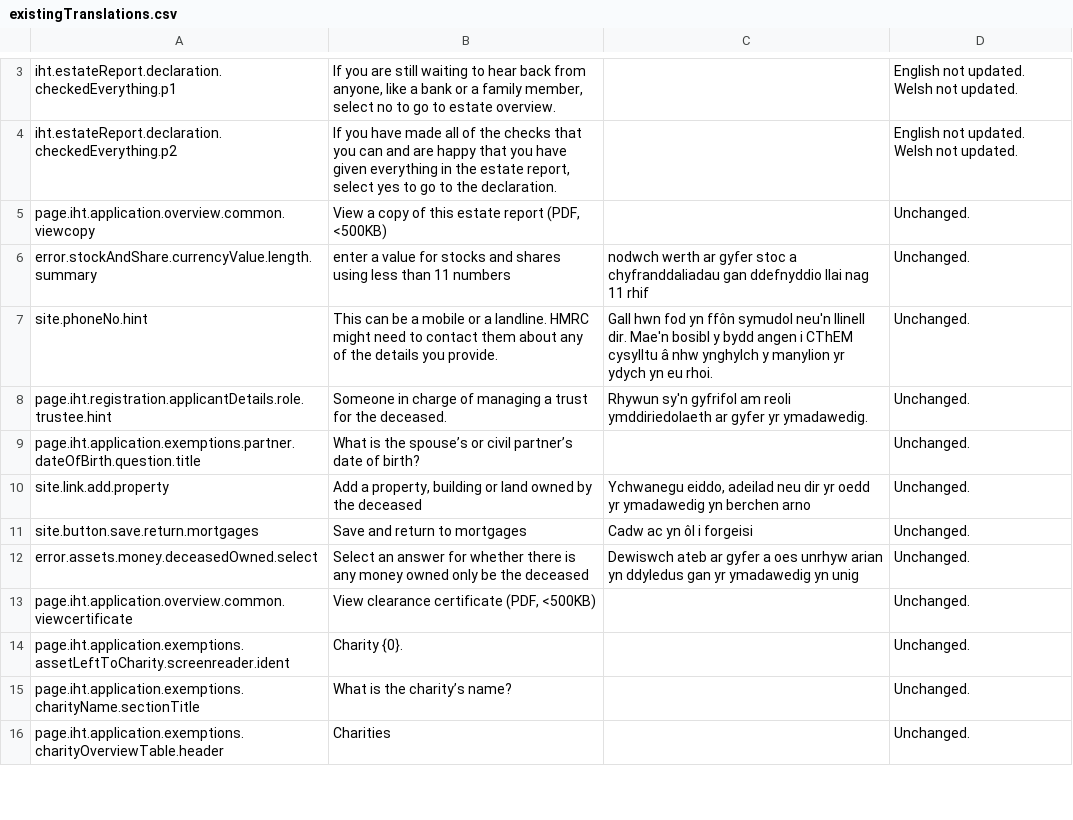
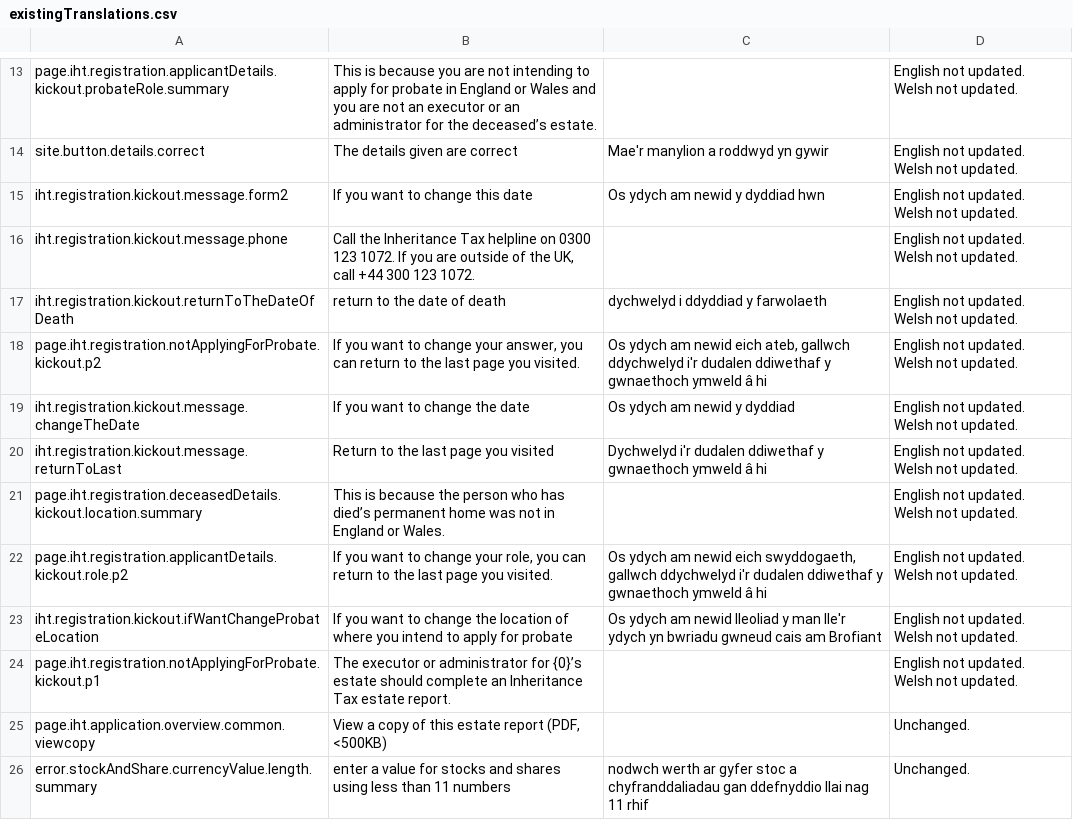
Before and after one commit to hmrc/translation, a CSV file: existingTranslations.csv, drawn as a sheet; only a part is shown, gaps mark what is left out; the shorter side is filled out with more unchanged rows; addresses are those after the commit; the diff covers the shown part only; the diff names each change by its address in the sheet, - before the commit and + after, or states it on an @@ line.

Commit message:
IHT-4878 Add existingTranslations for reg kickout

```diff
--- a/existingTranslations.csv
+++ b/existingTranslations.csv
-A13: iht.estateReport.declaration.checkedEverything.p1
+A13: page.iht.registration.applicantDetails.kickout.probateRole.summary
-B13: If you are still waiting to hear back from anyone, like a bank or a family member, select no to go to estate overview.
+B13: This is because you are not intending to apply for probate in England or Wales and you are not an executor or an administrator for the deceased’s estate.
+row 14: site.button.details.correct | The details given are correct | Mae'r manylion a roddwyd yn gywir | English not updated. Welsh not updated.
+row 15: iht.registration.kickout.message.form2 | If you want to change this date | Os ydych am newid y dyddiad hwn | English not updated. Welsh not updated.
+row 16: iht.registration.kickout.message.phone | Call the Inheritance Tax helpline on 0300 123 1072. If you are outside of the UK, call +44 300 123 1072. |  | English not updated. Welsh not updated.
+row 17: iht.registration.kickout.returnToTheDateOfDeath | return to the date of death | dychwelyd i ddyddiad y farwolaeth | English not updated. Welsh not updated.
+row 18: page.iht.registration.notApplyingForProbate.kickout.p2 | If you want to change your answer, you can return to the last page you visited. | Os ydych am newid eich ateb, gallwch ddychwelyd i'r dudalen ddiwethaf y gwnaethoch ymweld â hi | English not updated. Welsh not updated.
+row 19: iht.registration.kickout.message.changeTheDate | If you want to change the date | Os ydych am newid y dyddiad | English not updated. Welsh not updated.
+row 20: iht.registration.kickout.message.returnToLast | Return to the last page you visited | Dychwelyd i'r dudalen ddiwethaf y gwnaethoch ymweld â hi | English not updated. Welsh not updated.
-A21: iht.estateReport.declaration.checkedEverything.p2
+A21: page.iht.registration.deceasedDetails.kickout.location.summary
-B21: If you have made all of the checks that you can and are happy that you have given everything in the estate report, select yes to go to the declaration.
+B21: This is because the person who has died’s permanent home was not in England or Wales.
+row 22: page.iht.registration.applicantDetails.kickout.role.p2 | If you want to change your role, you can return to the last page you visited. | Os ydych am newid eich swyddogaeth, gallwch ddychwelyd i'r dudalen ddiwethaf y gwnaethoch ymweld â hi | English not updated. Welsh not updated.
+row 23: iht.registration.kickout.ifWantChangeProbateLocation | If you want to change the location of where you intend to apply for probate | Os ydych am newid lleoliad y man lle'r ydych yn bwriadu gwneud cais am Brofiant | English not updated. Welsh not updated.
+row 24: page.iht.registration.notApplyingForProbate.kickout.p1 | The executor or administrator for {0}’s estate should complete an Inheritance Tax estate report. |  | English not updated. Welsh not updated.
```
Also changed, not shown: 14 added rows, 24 removed rows and 4 edited cells elsewhere in this file.
